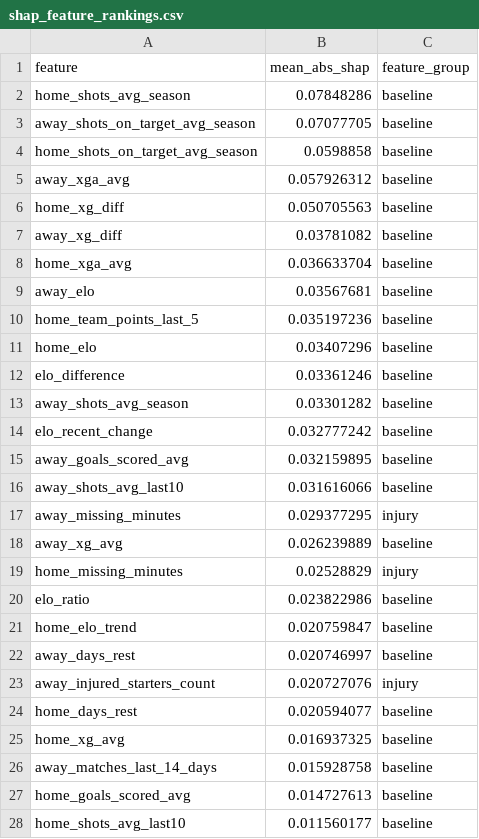
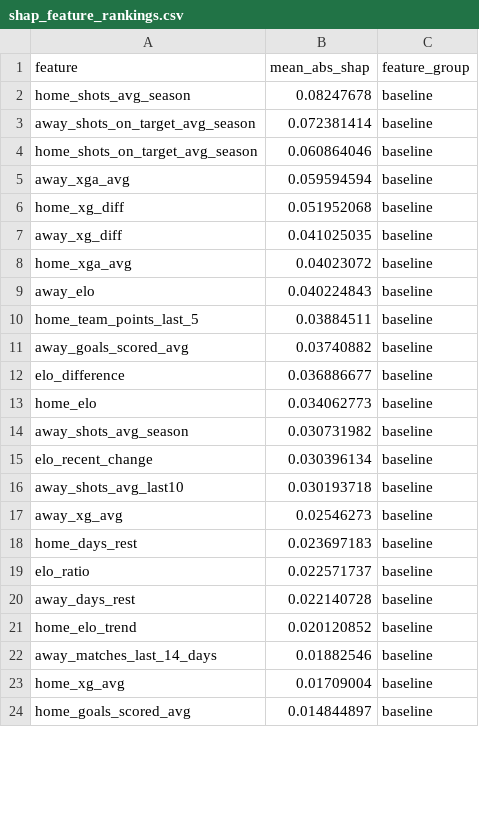
Before and after one commit to mejding/matchlabs, a CSV file: evaluation/injury_engine/shap_feature_rankings.csv, drawn as a sheet; only a part is shown; the diff covers the shown part only.

```diff
--- a/evaluation/injury_engine/shap_feature_rankings.csv
+++ b/evaluation/injury_engine/shap_feature_rankings.csv
@@ -1,28 +1,24 @@
 feature,mean_abs_shap,feature_group
-home_shots_avg_season,0.07848286,baseline
-away_shots_on_target_avg_season,0.07077705,baseline
-home_shots_on_target_avg_season,0.0598858,baseline
-away_xga_avg,0.057926312,baseline
-home_xg_diff,0.050705563,baseline
-away_xg_diff,0.03781082,baseline
-home_xga_avg,0.036633704,baseline
-away_elo,0.03567681,baseline
-home_team_points_last_5,0.035197236,baseline
-home_elo,0.03407296,baseline
-elo_difference,0.03361246,baseline
-away_shots_avg_season,0.03301282,baseline
-elo_recent_change,0.032777242,baseline
-away_goals_scored_avg,0.032159895,baseline
-away_shots_avg_last10,0.031616066,baseline
-away_missing_minutes,0.029377295,injury
-away_xg_avg,0.026239889,baseline
-home_missing_minutes,0.02528829,injury
-elo_ratio,0.023822986,baseline
-home_elo_trend,0.020759847,baseline
-away_days_rest,0.020746997,baseline
-away_injured_starters_count,0.020727076,injury
-home_days_rest,0.020594077,baseline
-home_xg_avg,0.016937325,baseline
-away_matches_last_14_days,0.015928758,baseline
-home_goals_scored_avg,0.014727613,baseline
-home_shots_avg_last10,0.011560177,baseline
+home_shots_avg_season,0.08247678,baseline
+away_shots_on_target_avg_season,0.072381414,baseline
+home_shots_on_target_avg_season,0.060864046,baseline
+away_xga_avg,0.059594594,baseline
+home_xg_diff,0.051952068,baseline
+away_xg_diff,0.041025035,baseline
+home_xga_avg,0.04023072,baseline
+away_elo,0.040224843,baseline
+home_team_points_last_5,0.03884511,baseline
+away_goals_scored_avg,0.03740882,baseline
+elo_difference,0.036886677,baseline
+home_elo,0.034062773,baseline
+away_shots_avg_season,0.030731982,baseline
+elo_recent_change,0.030396134,baseline
+away_shots_avg_last10,0.030193718,baseline
+away_xg_avg,0.02546273,baseline
+home_days_rest,0.023697183,baseline
+elo_ratio,0.022571737,baseline
+away_days_rest,0.022140728,baseline
+home_elo_trend,0.020120852,baseline
+away_matches_last_14_days,0.01882546,baseline
+home_xg_avg,0.01709004,baseline
+home_goals_scored_avg,0.014844897,baseline
```
Also changed, not shown: 16 added rows, 22 removed rows, 6 moved rows and 8 edited cells elsewhere in this file, evaluation/injury_engine/gain_importance.csv, evaluation/injury_engine/model_comparison.csv, 10 other files.
